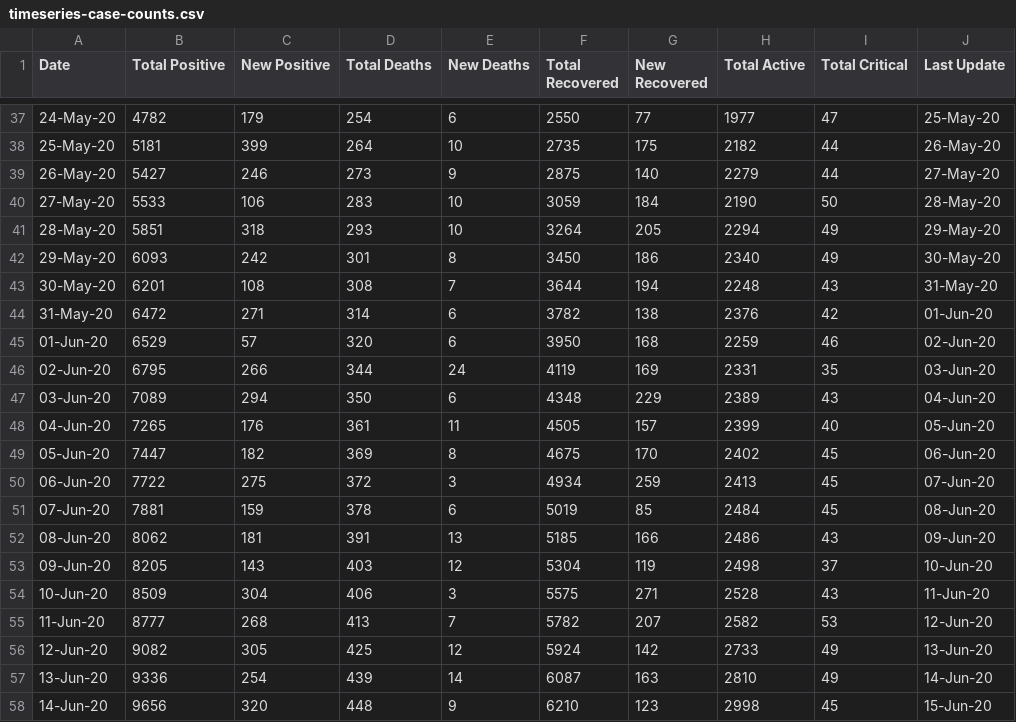
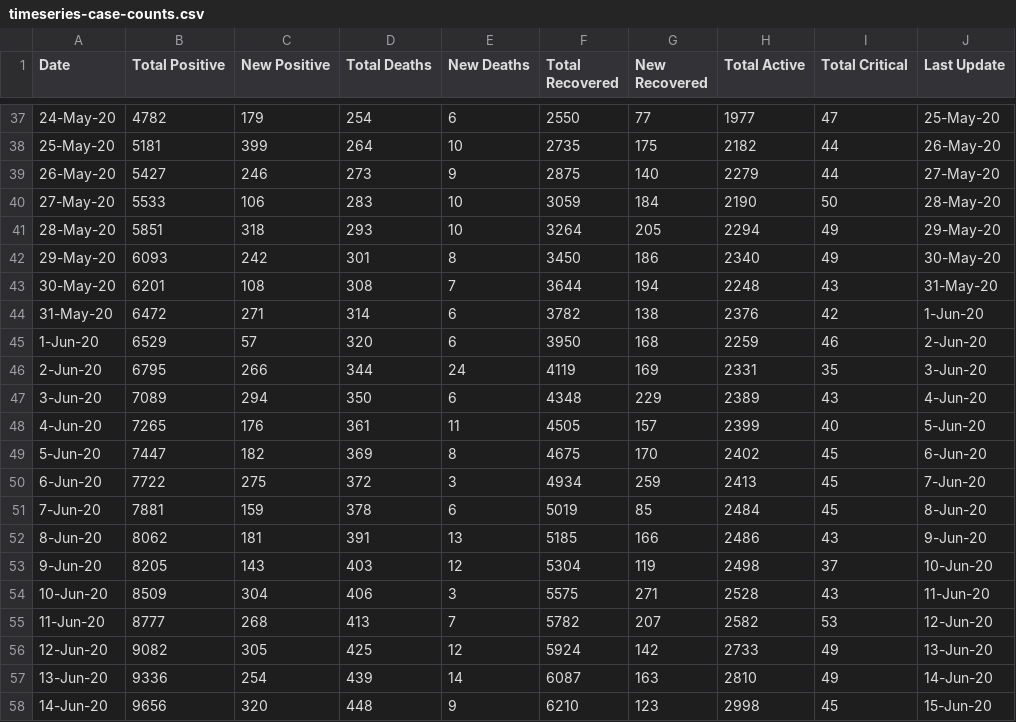
Before and after one commit to omkarmarkad/COVID19-Pune, a CSV file: timeseries-case-counts.csv, drawn as a sheet; only a part is shown, gaps mark what is left out; the diff covers the shown part only.

```diff
--- a/timeseries-case-counts.csv
+++ b/timeseries-case-counts.csv
@@ -43,12 +43,12 @@ Date,Total Positive,New Positive,Total Deaths,New Deaths,Total Recovered,New Rec
 30-May-20,6201,108,308,7,3644,194,2248,43,31-May-20
-31-May-20,6472,271,314,6,3782,138,2376,42,01-Jun-20
-01-Jun-20,6529,57,320,6,3950,168,2259,46,02-Jun-20
-02-Jun-20,6795,266,344,24,4119,169,2331,35,03-Jun-20
-03-Jun-20,7089,294,350,6,4348,229,2389,43,04-Jun-20
-04-Jun-20,7265,176,361,11,4505,157,2399,40,05-Jun-20
-05-Jun-20,7447,182,369,8,4675,170,2402,45,06-Jun-20
-06-Jun-20,7722,275,372,3,4934,259,2413,45,07-Jun-20
-07-Jun-20,7881,159,378,6,5019,85,2484,45,08-Jun-20
-08-Jun-20,8062,181,391,13,5185,166,2486,43,09-Jun-20
-09-Jun-20,8205,143,403,12,5304,119,2498,37,10-Jun-20
+31-May-20,6472,271,314,6,3782,138,2376,42,1-Jun-20
+1-Jun-20,6529,57,320,6,3950,168,2259,46,2-Jun-20
+2-Jun-20,6795,266,344,24,4119,169,2331,35,3-Jun-20
+3-Jun-20,7089,294,350,6,4348,229,2389,43,4-Jun-20
+4-Jun-20,7265,176,361,11,4505,157,2399,40,5-Jun-20
+5-Jun-20,7447,182,369,8,4675,170,2402,45,6-Jun-20
+6-Jun-20,7722,275,372,3,4934,259,2413,45,7-Jun-20
+7-Jun-20,7881,159,378,6,5019,85,2484,45,8-Jun-20
+8-Jun-20,8062,181,391,13,5185,166,2486,43,9-Jun-20
+9-Jun-20,8205,143,403,12,5304,119,2498,37,10-Jun-20
 10-Jun-20,8509,304,406,3,5575,271,2528,43,11-Jun-20
```
Also changed, not shown: 1 added row and 54 edited cells elsewhere in this file.
